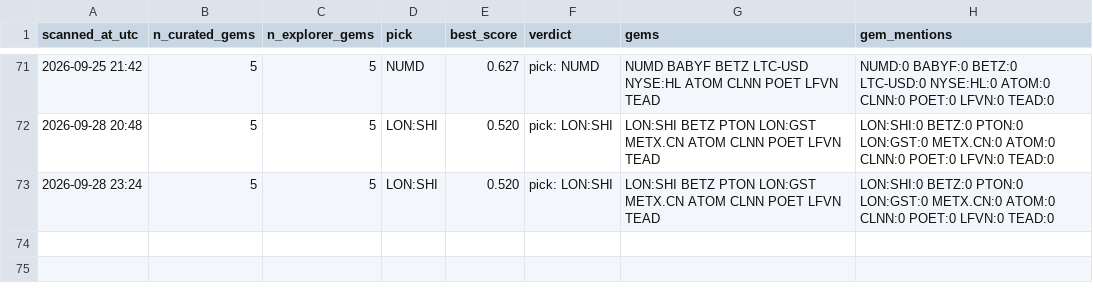
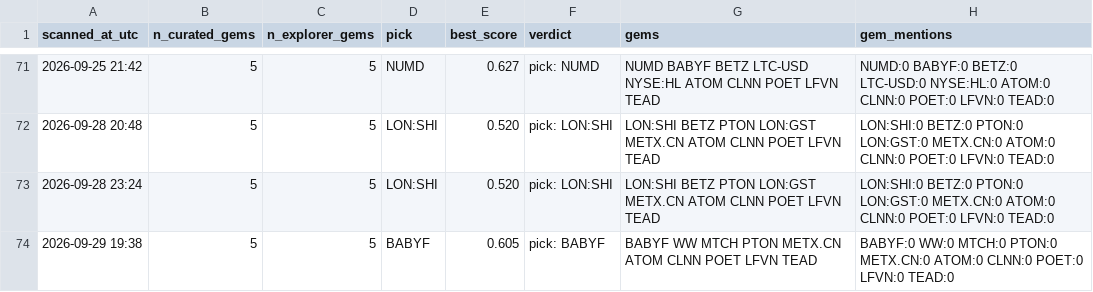
Before and after one commit to cbaduboateng/nicol-calcium-score, a CSV file: portfolio/scans.csv, drawn as a sheet; only a part is shown, gaps mark what is left out.

```diff
--- a/portfolio/scans.csv
+++ b/portfolio/scans.csv
@@ -73 +73,2 @@ scanned_at_utc,n_curated_gems,n_explorer_gems,pick,best_score,verdict,gems,gem_m
 2026-09-28 23:24,5,5,LON:SHI,0.520,pick: LON:SHI,LON:SHI BETZ PTON LON:GST METX.CN ATOM CLNN POET LFVN TEAD,LON:SHI:0 BETZ:0 PTON:0 LON:GST:0 METX.CN:0 ATOM:0 CLNN:0 POET:0 LFVN:0 TEAD:0
+2026-09-29 19:38,5,5,BABYF,0.605,pick: BABYF,BABYF WW MTCH PTON METX.CN ATOM CLNN POET LFVN TEAD,BABYF:0 WW:0 MTCH:0 PTON:0 METX.CN:0 ATOM:0 CLNN:0 POET:0 LFVN:0 TEAD:0
```
